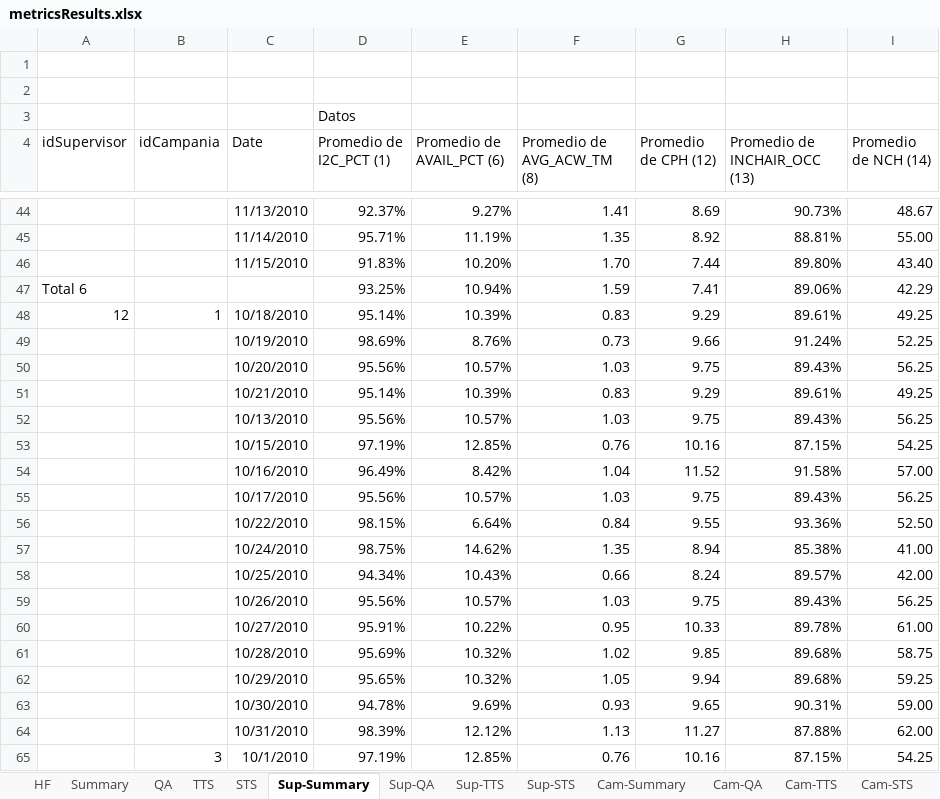
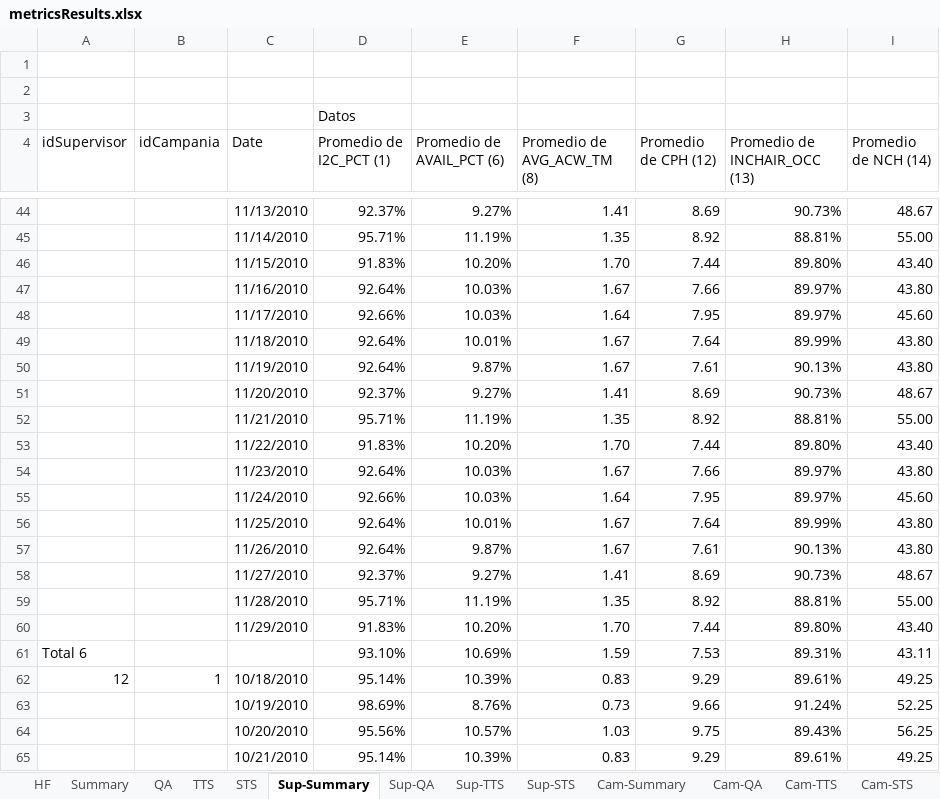
Before and after one commit to ingevy/taller-desarrollo-proyectos-ii-2do-2010, an Excel workbook: code/trunk/samplefiles/metricsResults.xlsx, sheet Sup-Summary, drawn as a sheet; only a part is shown, gaps mark what is left out; the shorter side is filled out with more unchanged rows; values as stored, in another font and other column widths than the file's, no borders; removed rows and columns are numbered as before the commit, all else as after; the diff covers the shown part only; the diff names each change by its address in the sheet, - before the commit and + after, or states it on an @@ line.

```diff
--- a/code/trunk/samplefiles/metricsResults.xlsx (sheet Sup-Summary)
+++ b/code/trunk/samplefiles/metricsResults.xlsx (sheet Sup-Summary)
-row 47: Total 6 |  |  | 93.25% | 10.94% | 1.59 | 7.41 | 89.06% | 42.29
+row 47:  |  | 11/16/2010 | 92.64% | 10.03% | 1.67 | 7.66 | 89.97% | 43.80
+row 48:  |  | 11/17/2010 | 92.66% | 10.03% | 1.64 | 7.95 | 89.97% | 45.60
+row 49:  |  | 11/18/2010 | 92.64% | 10.01% | 1.67 | 7.64 | 89.99% | 43.80
+row 50:  |  | 11/19/2010 | 92.64% | 9.87% | 1.67 | 7.61 | 90.13% | 43.80
+row 51:  |  | 11/20/2010 | 92.37% | 9.27% | 1.41 | 8.69 | 90.73% | 48.67
+row 52:  |  | 11/21/2010 | 95.71% | 11.19% | 1.35 | 8.92 | 88.81% | 55.00
+row 53:  |  | 11/22/2010 | 91.83% | 10.20% | 1.70 | 7.44 | 89.80% | 43.40
+row 54:  |  | 11/23/2010 | 92.64% | 10.03% | 1.67 | 7.66 | 89.97% | 43.80
+row 55:  |  | 11/24/2010 | 92.66% | 10.03% | 1.64 | 7.95 | 89.97% | 45.60
+row 56:  |  | 11/25/2010 | 92.64% | 10.01% | 1.67 | 7.64 | 89.99% | 43.80
+row 57:  |  | 11/26/2010 | 92.64% | 9.87% | 1.67 | 7.61 | 90.13% | 43.80
+row 58:  |  | 11/27/2010 | 92.37% | 9.27% | 1.41 | 8.69 | 90.73% | 48.67
+row 59:  |  | 11/28/2010 | 95.71% | 11.19% | 1.35 | 8.92 | 88.81% | 55.00
+row 60:  |  | 11/29/2010 | 91.83% | 10.20% | 1.70 | 7.44 | 89.80% | 43.40
+row 61: Total 6 |  |  | 93.10% | 10.69% | 1.59 | 7.53 | 89.31% | 43.11
```
Also changed, not shown: 15 added rows and 1 removed row elsewhere in this sheet, sheet STS, sheet TTS, sheet QA, sheet Cam-Summary, sheet Sup-TTS, sheet Sup-STS, 4 more sheets.
